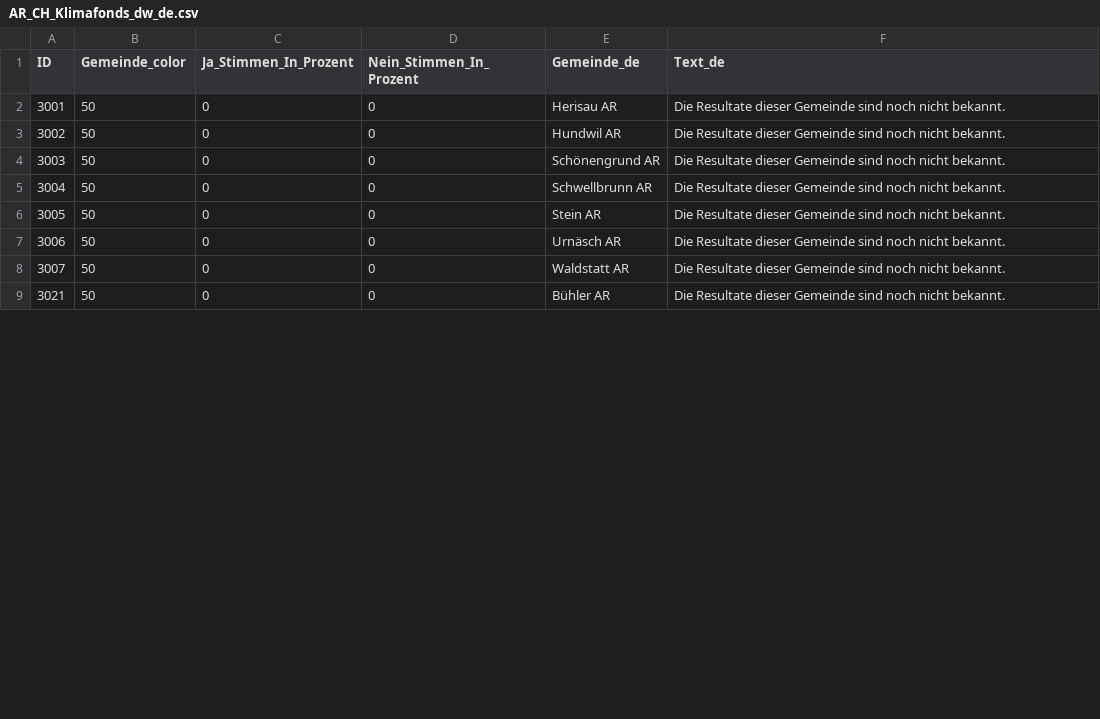
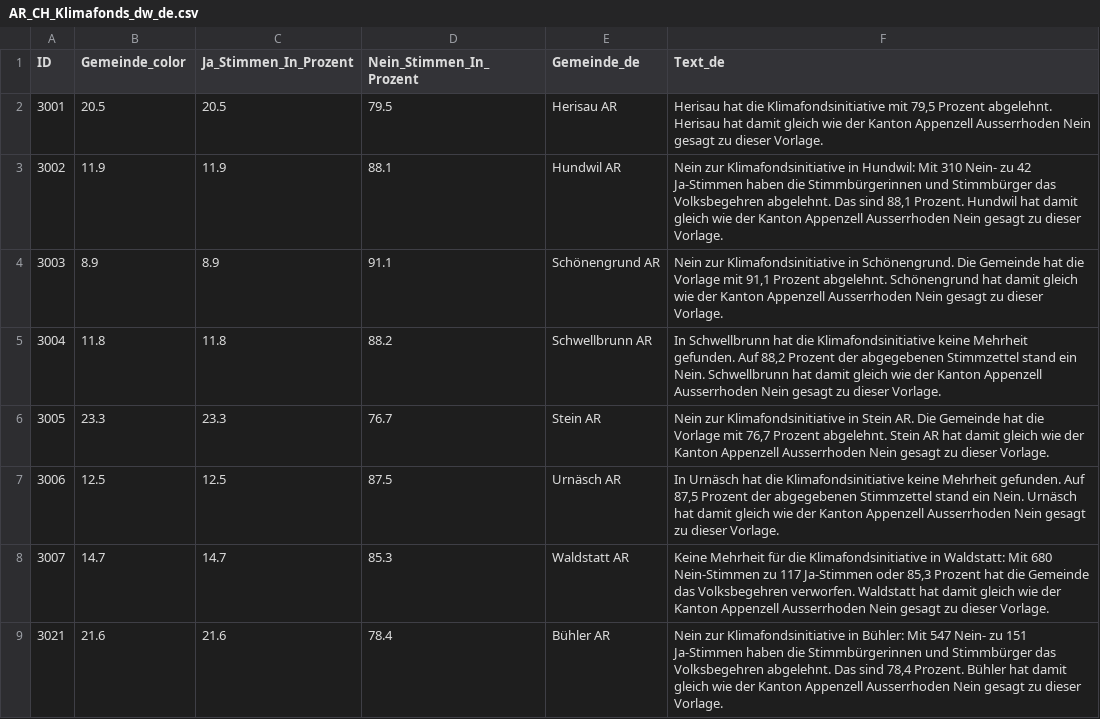
Before and after one commit to awp-finanznachrichten/lena_maerz2026, a CSV file: Output_Cantons/AR_CH_Klimafonds_dw_de.csv, drawn as a sheet; only a part is shown; the diff covers the shown part only.

```diff
--- a/Output_Cantons/AR_CH_Klimafonds_dw_de.csv
+++ b/Output_Cantons/AR_CH_Klimafonds_dw_de.csv
@@ -1,9 +1,9 @@
 "ID","Gemeinde_color","Ja_Stimmen_In_Prozent","Nein_Stimmen_In_Prozent","Gemeinde_de","Text_de"
-3001,50,0,0,"Herisau AR","Die Resultate dieser Gemeinde sind noch nicht bekannt."
-3002,50,0,0,"Hundwil AR","Die Resultate dieser Gemeinde sind noch nicht bekannt."
-3003,50,0,0,"Schönengrund AR","Die Resultate dieser Gemeinde sind noch nicht bekannt."
-3004,50,0,0,"Schwellbrunn AR","Die Resultate dieser Gemeinde sind noch nicht bekannt."
-3005,50,0,0,"Stein AR","Die Resultate dieser Gemeinde sind noch nicht bekannt."
-3006,50,0,0,"Urnäsch AR","Die Resultate dieser Gemeinde sind noch nicht bekannt."
-3007,50,0,0,"Waldstatt AR","Die Resultate dieser Gemeinde sind noch nicht bekannt."
-3021,50,0,0,"Bühler AR","Die Resultate dieser Gemeinde sind noch nicht bekannt."
+3001,20.5,20.5,79.5,"Herisau AR","Herisau hat die Klimafondsinitiative mit 79,5 Prozent abgelehnt. Herisau hat damit gleich wie der Kanton Appenzell Ausserrhoden Nein gesagt zu dieser Vorlage."
+3002,11.9,11.9,88.1,"Hundwil AR","Nein zur Klimafondsinitiative in Hundwil: Mit 310 Nein- zu 42 Ja-Stimmen haben die Stimmbürgerinnen und Stimmbürger das Volksbegehren abgelehnt. Das sind 88,1 Prozent. Hundwil hat damit gleich wie der Kanton Appenzell Ausserrhoden Nein gesagt zu dieser Vorlage."
+3003,8.9,8.9,91.1,"Schönengrund AR","Nein zur Klimafondsinitiative in Schönengrund. Die Gemeinde hat die Vorlage mit 91,1 Prozent abgelehnt. Schönengrund hat damit gleich wie der Kanton Appenzell Ausserrhoden Nein gesagt zu dieser Vorlage."
+3004,11.8,11.8,88.2,"Schwellbrunn AR","In Schwellbrunn hat die Klimafondsinitiative keine Mehrheit gefunden. Auf 88,2 Prozent der abgegebenen Stimmzettel stand ein Nein. Schwellbrunn hat damit gleich wie der Kanton Appenzell Ausserrhoden Nein gesagt zu dieser Vorlage."
+3005,23.3,23.3,76.7,"Stein AR","Nein zur Klimafondsinitiative in Stein AR. Die Gemeinde hat die Vorlage mit 76,7 Prozent abgelehnt. Stein AR hat damit gleich wie der Kanton Appenzell Ausserrhoden Nein gesagt zu dieser Vorlage."
+3006,12.5,12.5,87.5,"Urnäsch AR","In Urnäsch hat die Klimafondsinitiative keine Mehrheit gefunden. Auf 87,5 Prozent der abgegebenen Stimmzettel stand ein Nein. Urnäsch hat damit gleich wie der Kanton Appenzell Ausserrhoden Nein gesagt zu dieser Vorlage."
+3007,14.7,14.7,85.3,"Waldstatt AR","Keine Mehrheit für die Klimafondsinitiative in Waldstatt: Mit 680 Nein-Stimmen zu 117 Ja-Stimmen oder 85,3 Prozent hat die Gemeinde das Volksbegehren verworfen. Waldstatt hat damit gleich wie der Kanton Appenzell Ausserrhoden Nein gesagt zu dieser Vorlage."
+3021,21.6,21.6,78.4,"Bühler AR","Nein zur Klimafondsinitiative in Bühler: Mit 547 Nein- zu 151 Ja-Stimmen haben die Stimmbürgerinnen und Stimmbürger das Volksbegehren abgelehnt. Das sind 78,4 Prozent. Bühler hat damit gleich wie der Kanton Appenzell Ausserrhoden Nein gesagt zu dieser Vorlage."
```
Also changed, not shown: 48 edited cells elsewhere in this file, Output_Cantons/SG_CH_Individualbesteuerung_dw_de.csv, Output_Switzerland/CH_Bargeld_dw_fr_gegenvorschlag.csv, 46 other files.
